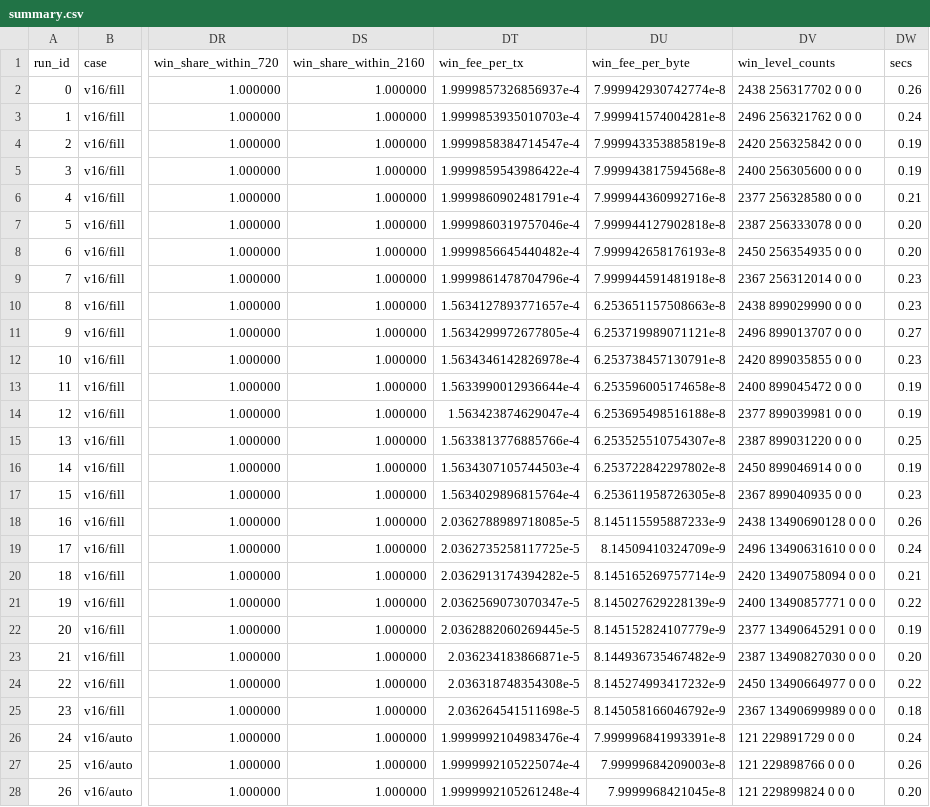
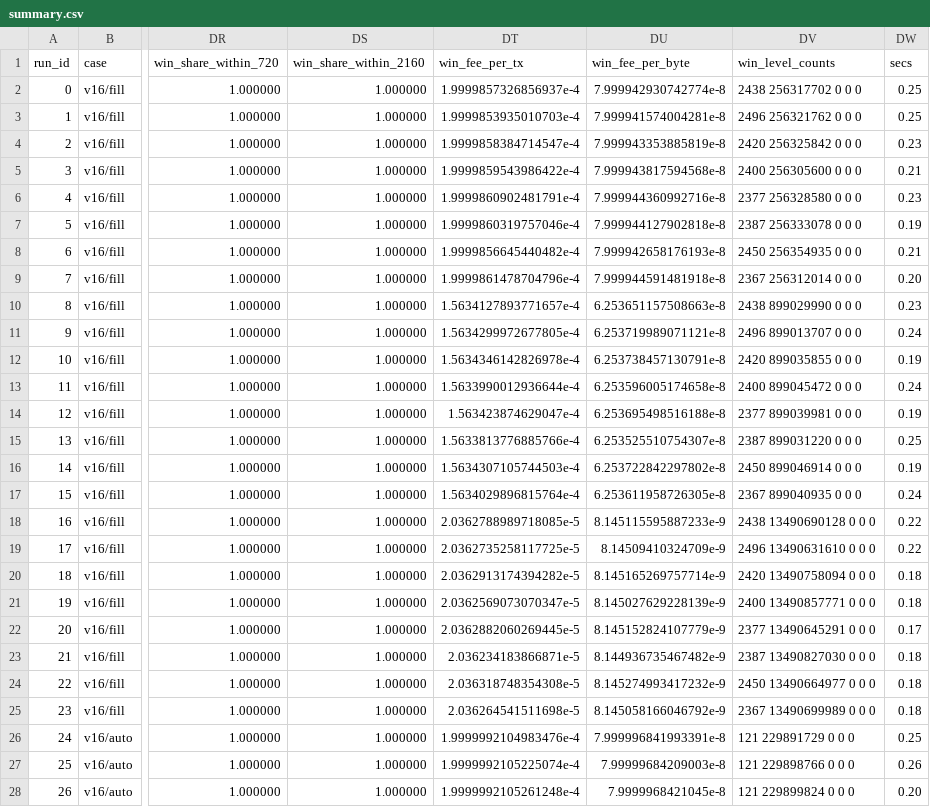
Before and after one commit to Fountain5405/adaptiveblocksizesim, a CSV file: study/results/q4_recovery/summary.csv, drawn as a sheet; only a part is shown, gaps mark what is left out; the diff covers the shown part only; the diff names each change by its address in the sheet, - before the commit and + after, or states it on an @@ line.

```diff
--- a/study/results/q4_recovery/summary.csv
+++ b/study/results/q4_recovery/summary.csv
-DW2 (secs): 0.26
+DW2 (secs): 0.25
-DW3 (secs): 0.24
+DW3 (secs): 0.25
-DW4 (secs): 0.19
+DW4 (secs): 0.23
-DW5 (secs): 0.19
+DW5 (secs): 0.21
-DW6 (secs): 0.21
+DW6 (secs): 0.23
-DW7 (secs): 0.20
+DW7 (secs): 0.19
-DW8 (secs): 0.20
+DW8 (secs): 0.21
-DW9 (secs): 0.23
+DW9 (secs): 0.20
-DW11 (secs): 0.27
+DW11 (secs): 0.24
-DW12 (secs): 0.23
+DW12 (secs): 0.19
-DW13 (secs): 0.19
+DW13 (secs): 0.24
-DW17 (secs): 0.23
+DW17 (secs): 0.24
-DW18 (secs): 0.26
+DW18 (secs): 0.22
-DW19 (secs): 0.24
+DW19 (secs): 0.22
-DW20 (secs): 0.21
+DW20 (secs): 0.18
-DW21 (secs): 0.22
+DW21 (secs): 0.18
-DW22 (secs): 0.19
+DW22 (secs): 0.17
-DW23 (secs): 0.20
+DW23 (secs): 0.18
-DW24 (secs): 0.22
+DW24 (secs): 0.18
-DW26 (secs): 0.24
+DW26 (secs): 0.25
```
Also changed, not shown: 26 edited cells elsewhere in this file, study/results/q1_growth/summary.csv, study/results/q1b_demand_growth/summary.csv, 21 other files.
